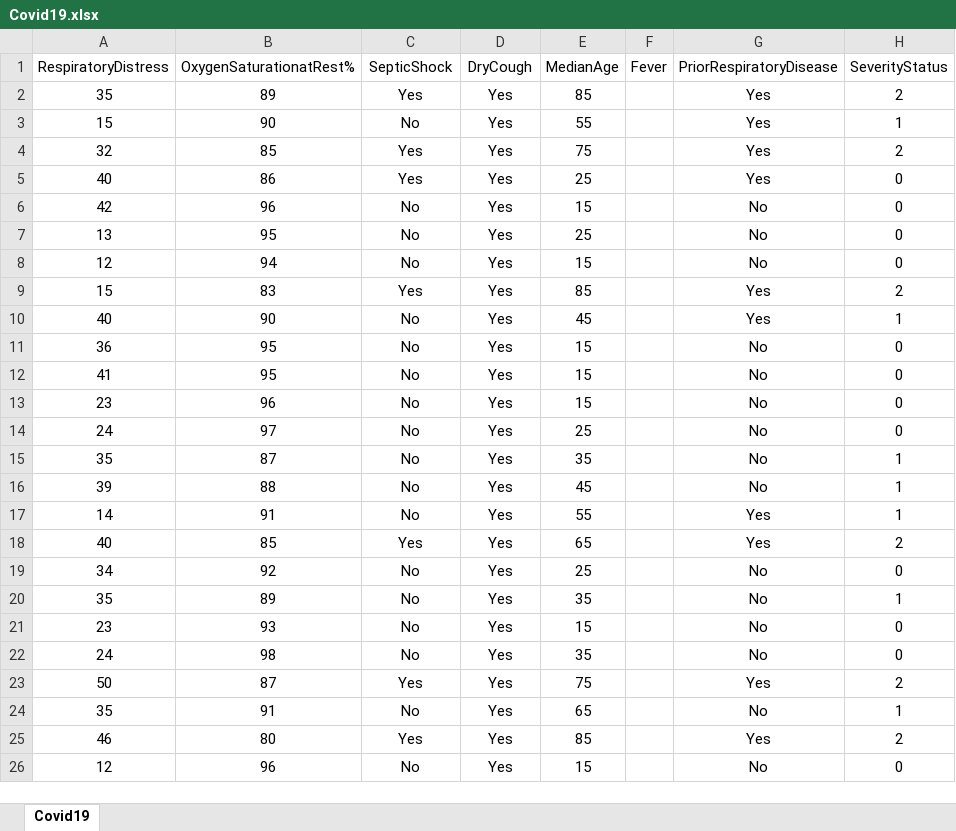
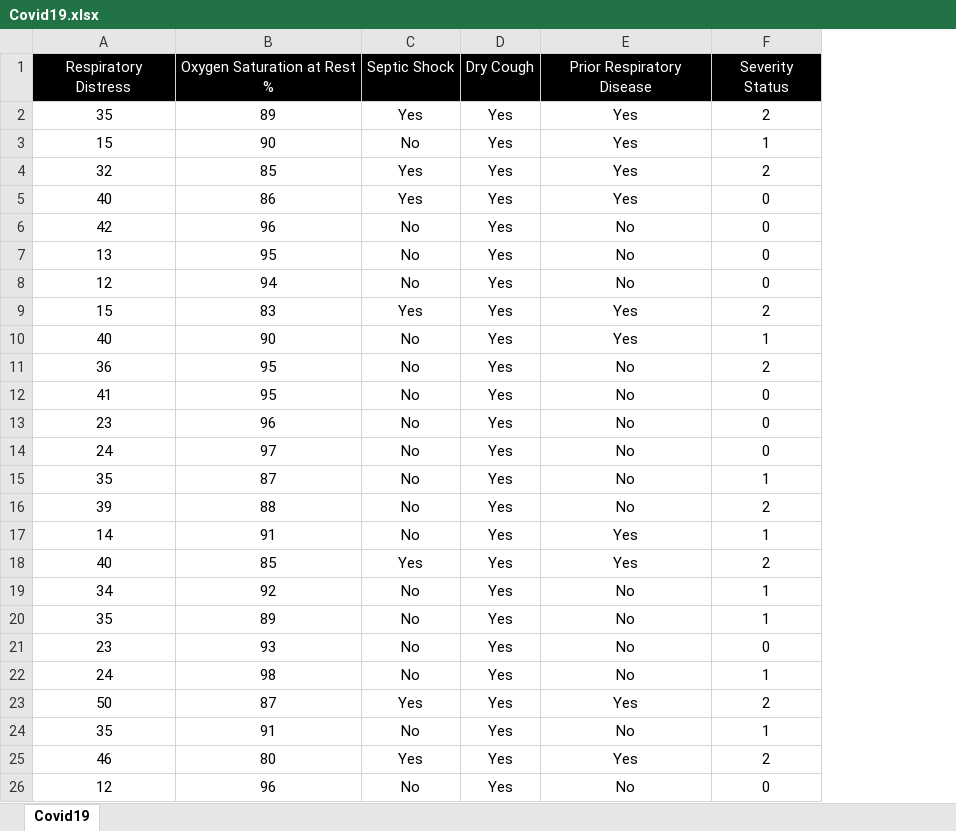
Before and after one commit to maaz-bin-asad/Covid_19_Classifier, an Excel workbook: Covid19.xlsx, sheet Covid19, drawn as a sheet; only a part is shown; values as stored, in another font and other column widths than the file's, no borders; removed rows and columns are numbered as before the commit, all else as after; the diff covers the shown part only; the diff names each change by its address in the sheet, - before the commit and + after, or states it on an @@ line.

```diff
--- a/Covid19.xlsx (sheet Covid19)
+++ b/Covid19.xlsx (sheet Covid19)
-column E (MedianAge), rows 2-26: 85 | 55 | 75 | 25 | 15 | 25 | 15 | 85 | 45 | 15 | 15 | 15 | 25 | 35 | 45 | 55 | 65 | 25 | 35 | 15 | 35 | 75 | 65 | 85 | 15
-column F (Fever), empty
-A1: RespiratoryDistress
+A1: Respiratory Distress
@@ A1:D1 fill: none → #000000, text colour: black → #FFFFFF @@
-B1: OxygenSaturationatRest%
+B1: Oxygen Saturation at Rest %
-C1: SepticShock
+C1: Septic Shock
-D1: DryCough
+D1: Dry Cough
-E1: PriorRespiratoryDisease
+E1: Prior Respiratory Disease
@@ E1:F1 fill: none → #000000, text colour: black → #FFFFFF @@
-F1: SeverityStatus
+F1: Severity Status
-F11 (Severity Status): 0
+F11 (Severity Status): 2
-F16 (Severity Status): 1
+F16 (Severity Status): 2
-F19 (Severity Status): 0
+F19 (Severity Status): 1
-F22 (Severity Status): 0
+F22 (Severity Status): 1
```
Also changed, not shown: 2 added rows, 3 removed rows and 22 edited cells elsewhere in this sheet.
